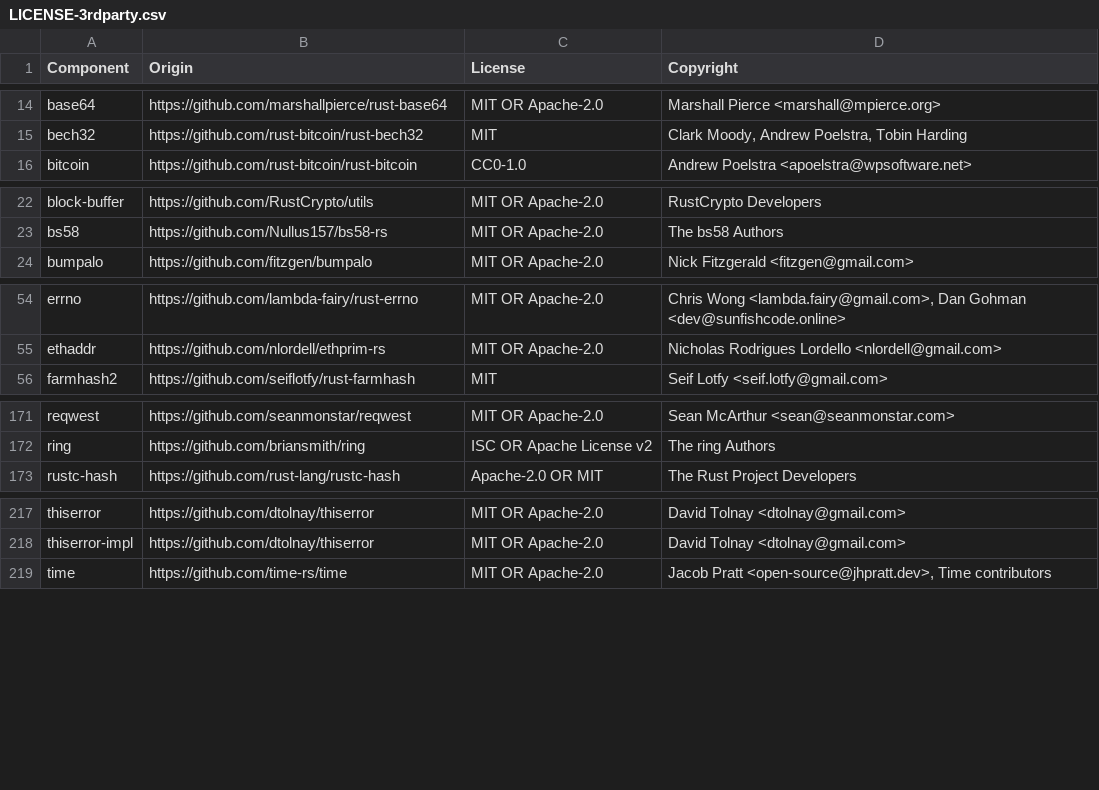
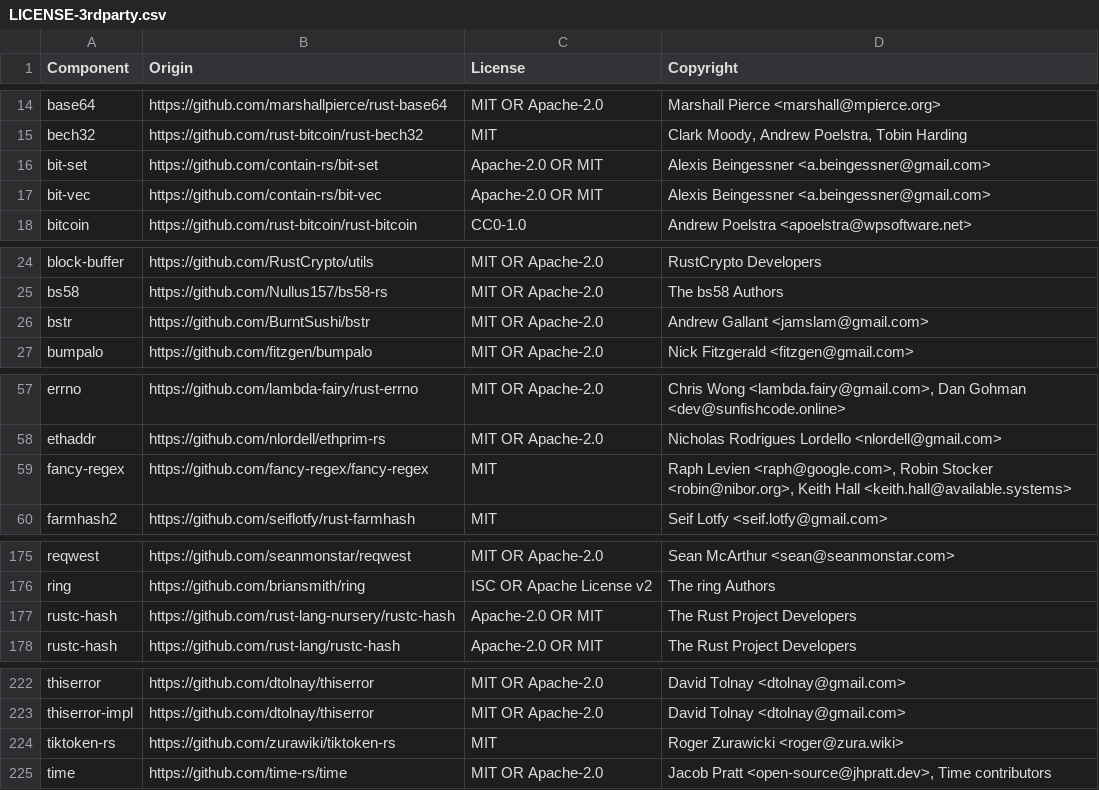
Before and after one commit to DataDog/dd-sensitive-data-scanner, a CSV file: LICENSE-3rdparty.csv, drawn as a sheet; only a part is shown, gaps mark what is left out; the diff names each change by its address in the sheet, - before the commit and + after, or states it on an @@ line.

Commit message:
Introduce the tiktoken dependency

```diff
--- a/LICENSE-3rdparty.csv
+++ b/LICENSE-3rdparty.csv
+row 16: bit-set | https://github.com/contain-rs/bit-set | Apache-2.0 OR MIT | Alexis Beingessner <a.beingessner@gmail.com>
+row 17: bit-vec | https://github.com/contain-rs/bit-vec | Apache-2.0 OR MIT | Alexis Beingessner <a.beingessner@gmail.com>
+row 26: bstr | https://github.com/BurntSushi/bstr | MIT OR Apache-2.0 | Andrew Gallant <jamslam@gmail.com>
+row 59: fancy-regex | https://github.com/fancy-regex/fancy-regex | MIT | Raph Levien <raph@google.com>, Robin Stocker <robin@nibor.org>, Keith Hall <keith.hall@available.systems>
+row 177: rustc-hash | https://github.com/rust-lang-nursery/rustc-hash | Apache-2.0 OR MIT | The Rust Project Developers
+row 224: tiktoken-rs | https://github.com/zurawiki/tiktoken-rs | MIT | Roger Zurawicki <roger@zura.wiki>
```
Also changed, not shown: 2 other files.
